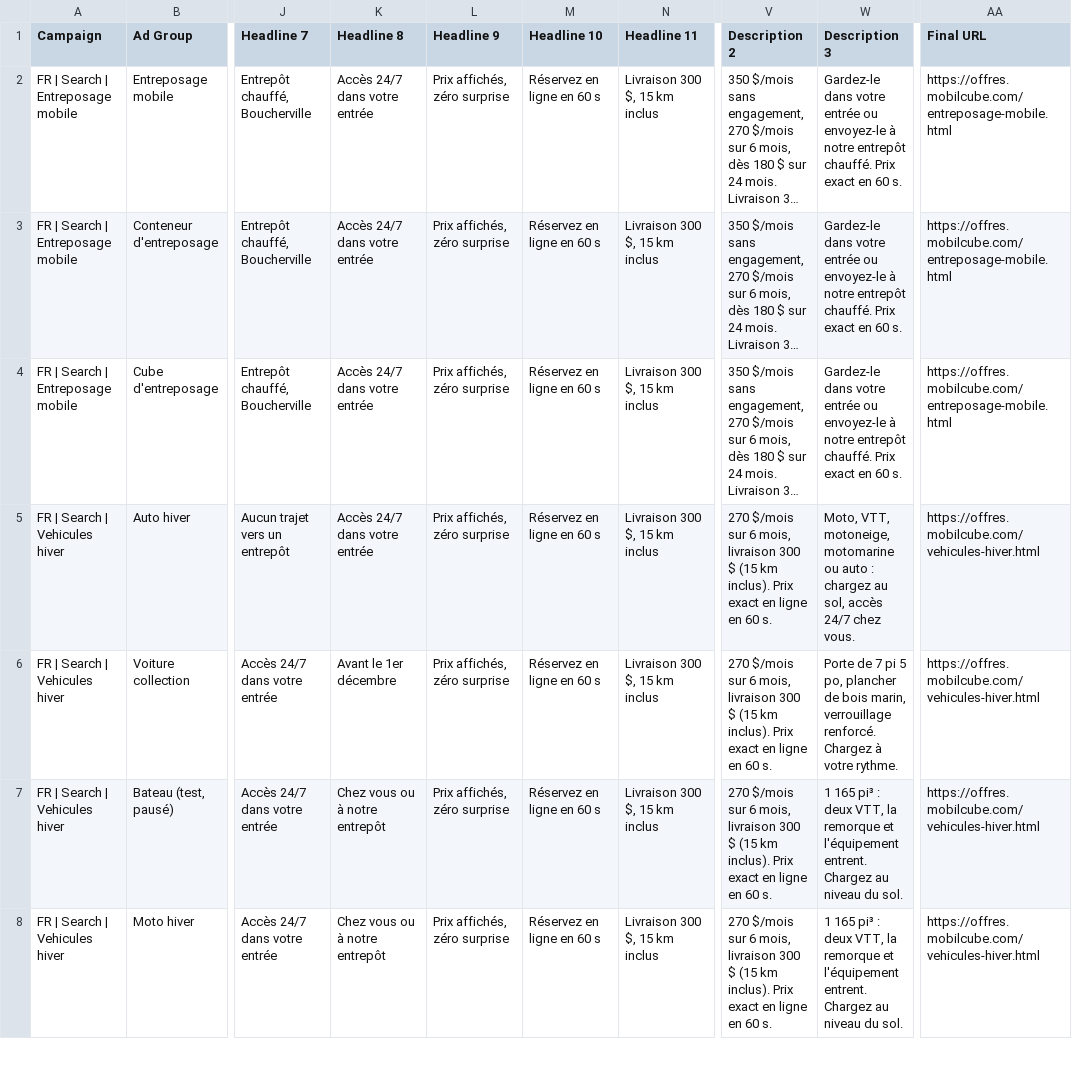
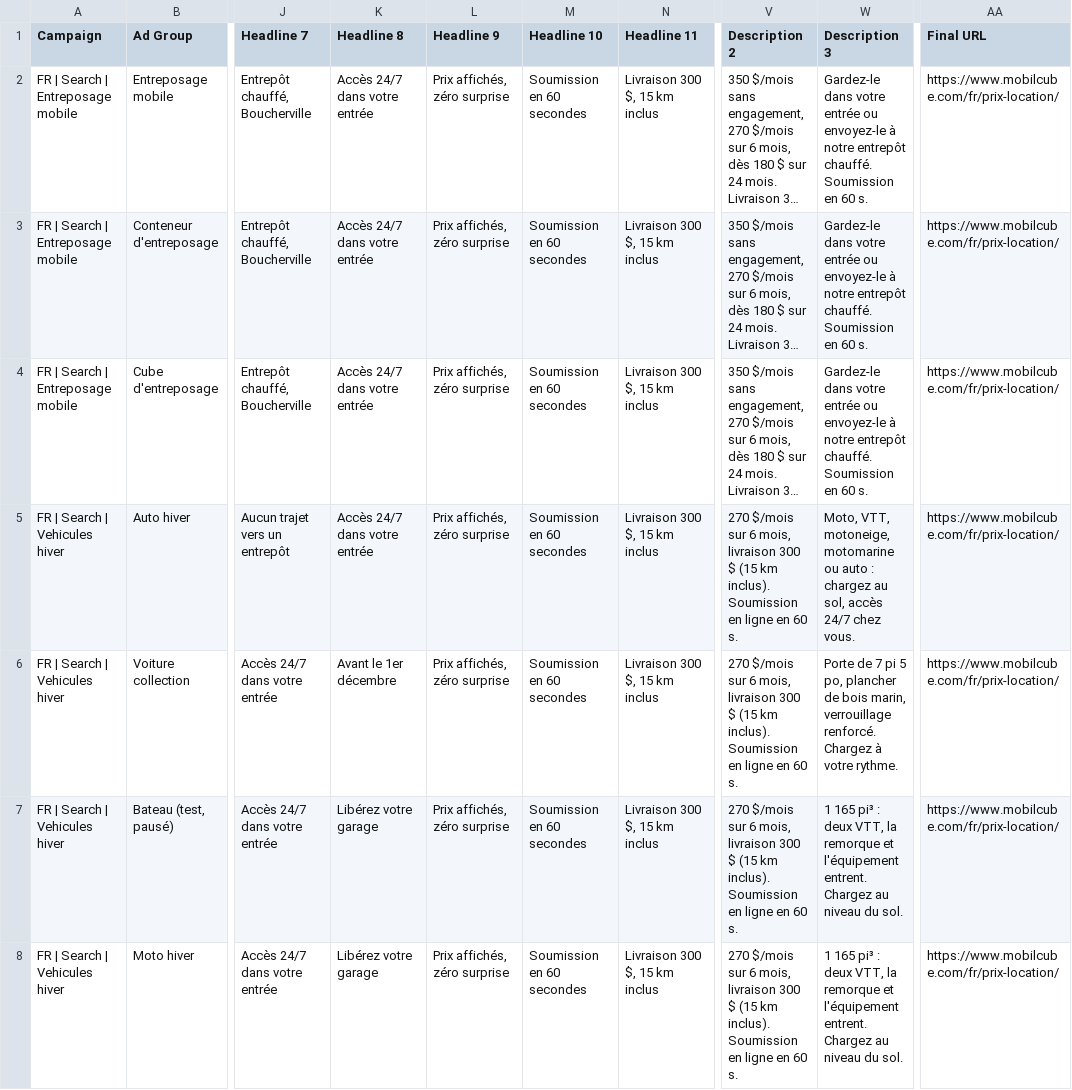
Before and after one commit to jpdemuszka-art/MobilCube, a CSV file: ads/google-ads-editor/04-responsive-search-ads.csv, drawn as a sheet; only a part is shown, gaps mark what is left out; long unchanged cells end in …; the diff covers the shown part only; the diff names each change by its address in the sheet, - before the commit and + after, or states it on an @@ line.

```diff
--- a/ads/google-ads-editor/04-responsive-search-ads.csv
+++ b/ads/google-ads-editor/04-responsive-search-ads.csv
-M2:M8 (Headline 10): Réservez en ligne en 60 s
+M2:M8 (Headline 10): Soumission en 60 secondes
-W2:W4 (Description 3): …entrepôt chauffé. Prix exact en 60…
+W2:W4 (Description 3): …entrepôt chauffé. Soumission en 60…
-AA2:AA4 (Final URL): https://offres.mobilcube.com/entreposage-mobile.html
+AA2:AA4 (Final URL): https://www.mobilcube.com/fr/prix-location/
-V5:V8 (Description 2): …km inclus). Prix exact en ligne…
+V5:V8 (Description 2): …km inclus). Soumission en ligne…
-AA5:AA8 (Final URL): https://offres.mobilcube.com/vehicules-hiver.html
+AA5:AA8 (Final URL): https://www.mobilcube.com/fr/prix-location/
-K7:K8 (Headline 8): Chez vous ou à notre entrepôt
+K7:K8 (Headline 8): Libérez votre garage
```
Also changed, not shown: 77 edited cells elsewhere in this file, ads/google-ads-editor/01-campaigns.csv, ads/google-ads-editor/02-ad-groups.csv, 23 other files.
